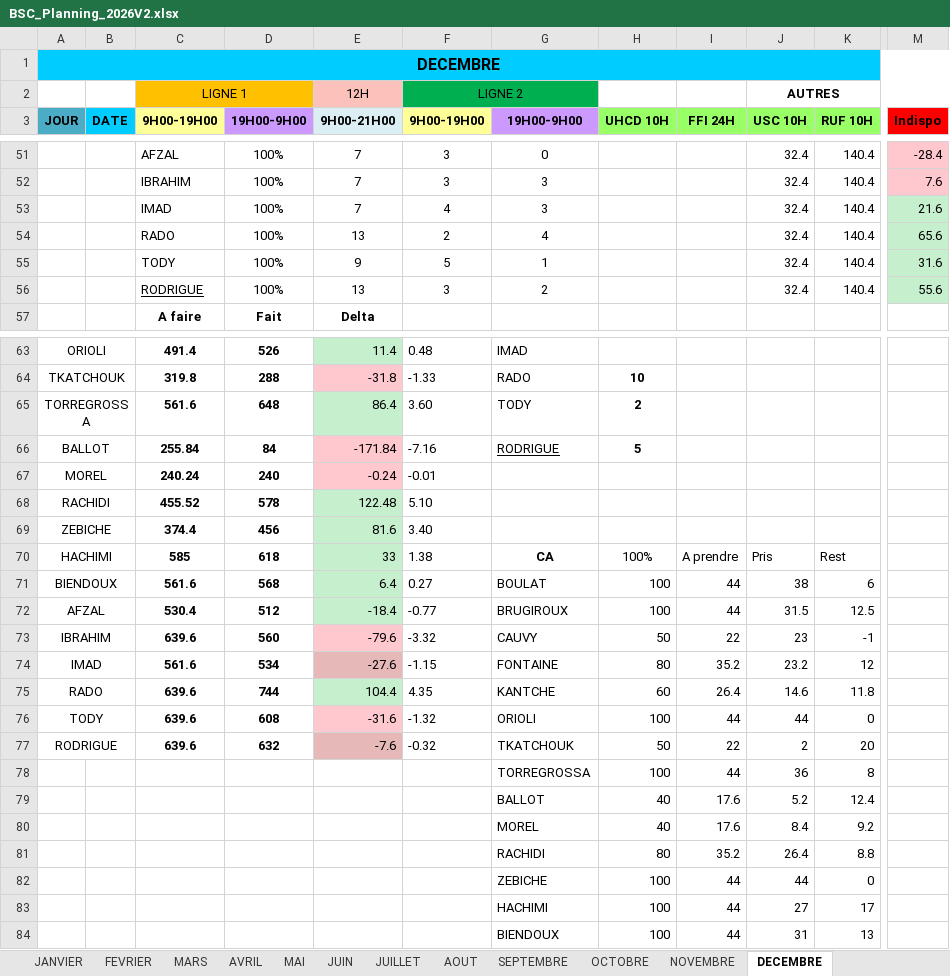
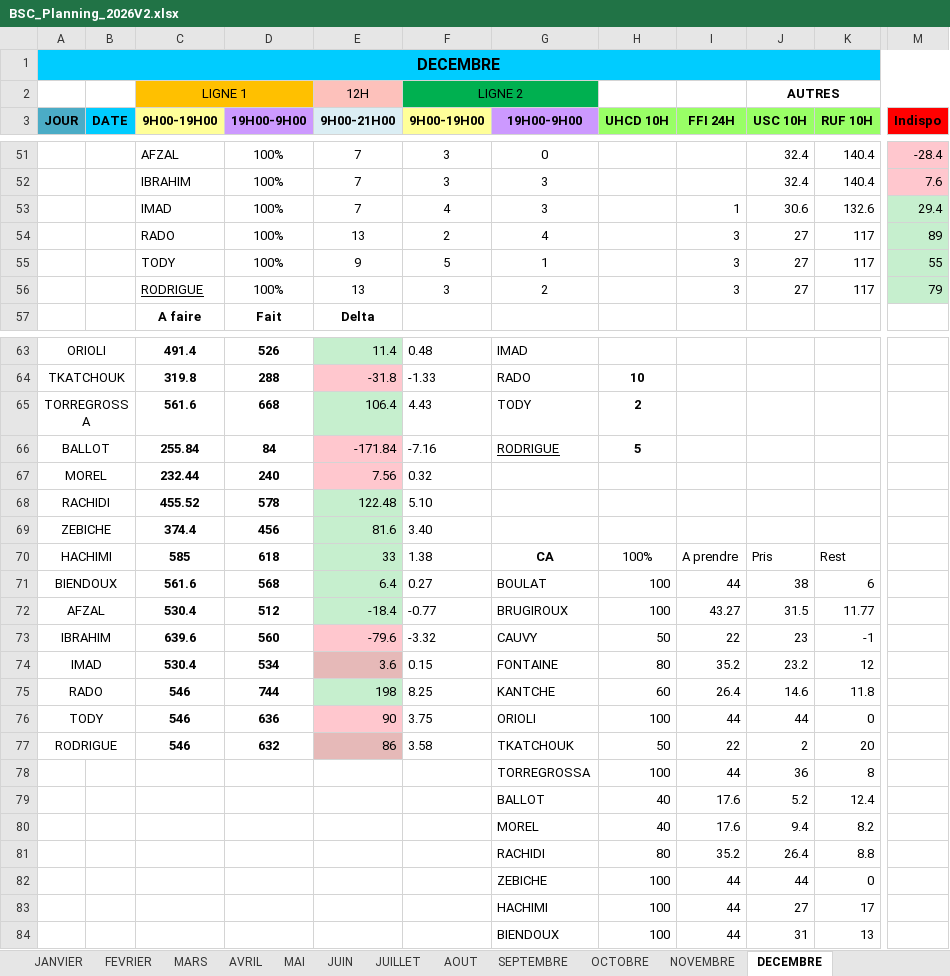
Before and after one commit to remytor-ux/planning-bsc-2026, an Excel workbook: data/BSC_Planning_2026V2.xlsx, sheet DECEMBRE, drawn as a sheet; only a part is shown, gaps mark what is left out; values as stored, in another font and other column widths than the file's, no borders; the diff covers the shown part only; the diff names each change by its address in the sheet, - before the commit and + after, or states it on an @@ line.

```diff
--- a/data/BSC_Planning_2026V2.xlsx (sheet DECEMBRE)
+++ b/data/BSC_Planning_2026V2.xlsx (sheet DECEMBRE)
-I53 (FFI 24H): (empty)
+I53 (FFI 24H): 1
-J53 (USC 10H): 32.4
+J53 (USC 10H): 30.6
-K53 (RUF 10H): 140.4
+K53 (RUF 10H): 132.6
-M53 (Indispo): 21.6
+M53 (Indispo): 29.4
-I54:I56 (FFI 24H): (empty)
+I54:I56 (FFI 24H): 3
-J54:J56 (USC 10H): 32.4
+J54:J56 (USC 10H): 27
-K54:K56 (RUF 10H): 140.4
+K54:K56 (RUF 10H): 117
-M54 (Indispo): 65.6
+M54 (Indispo): 89
-M55 (Indispo): 31.6
+M55 (Indispo): 55
-M56 (Indispo): 55.6
+M56 (Indispo): 79
-D65 (19H00-9H00): 648
+D65 (19H00-9H00): 668
-E65 (9H00-21H00): 86.4
+E65 (9H00-21H00): 106.4
-F65 (9H00-19H00): 3.60
+F65 (9H00-19H00): 4.43
-C67 (9H00-19H00): 240.24
+C67 (9H00-19H00): 232.44
-E67 (9H00-21H00): -0.24
+E67 (9H00-21H00): 7.56
-F67 (9H00-19H00): -0.01
+F67 (9H00-19H00): 0.32
-I72 (FFI 24H): 44
+I72 (FFI 24H): 43.27
-K72 (RUF 10H): 12.5
+K72 (RUF 10H): 11.77
-C74 (9H00-19H00): 561.6
+C74 (9H00-19H00): 530.4
-E74 (9H00-21H00): -27.6
+E74 (9H00-21H00): 3.6
-F74 (9H00-19H00): -1.15
+F74 (9H00-19H00): 0.15
-C75:C77 (9H00-19H00): 639.6
+C75:C77 (9H00-19H00): 546
-E75 (9H00-21H00): 104.4
+E75 (9H00-21H00): 198
-F75 (9H00-19H00): 4.35
+F75 (9H00-19H00): 8.25
-D76 (19H00-9H00): 608
+D76 (19H00-9H00): 636
-E76 (9H00-21H00): -31.6
+E76 (9H00-21H00): 90
-F76 (9H00-19H00): -1.32
+F76 (9H00-19H00): 3.75
-E77 (9H00-21H00): -7.6
+E77 (9H00-21H00): 86
-F77 (9H00-19H00): -0.32
+F77 (9H00-19H00): 3.58
-J80 (USC 10H): 8.4
+J80 (USC 10H): 9.4
-K80 (RUF 10H): 9.2
+K80 (RUF 10H): 8.2
```
Also changed, not shown: 12 edited cells elsewhere in this sheet, sheet SEPTEMBRE, sheet OCTOBRE, sheet NOVEMBRE.
